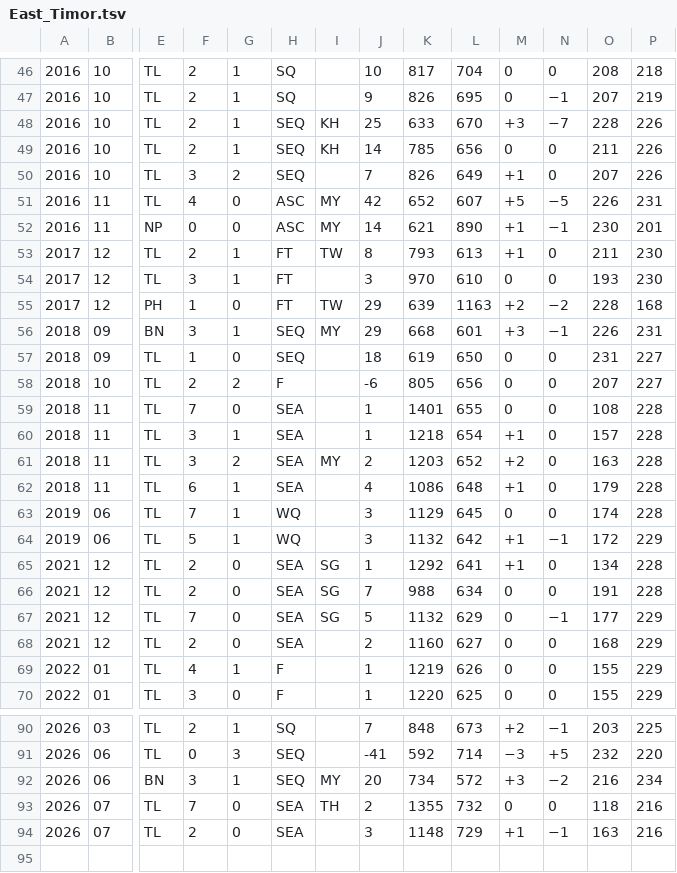
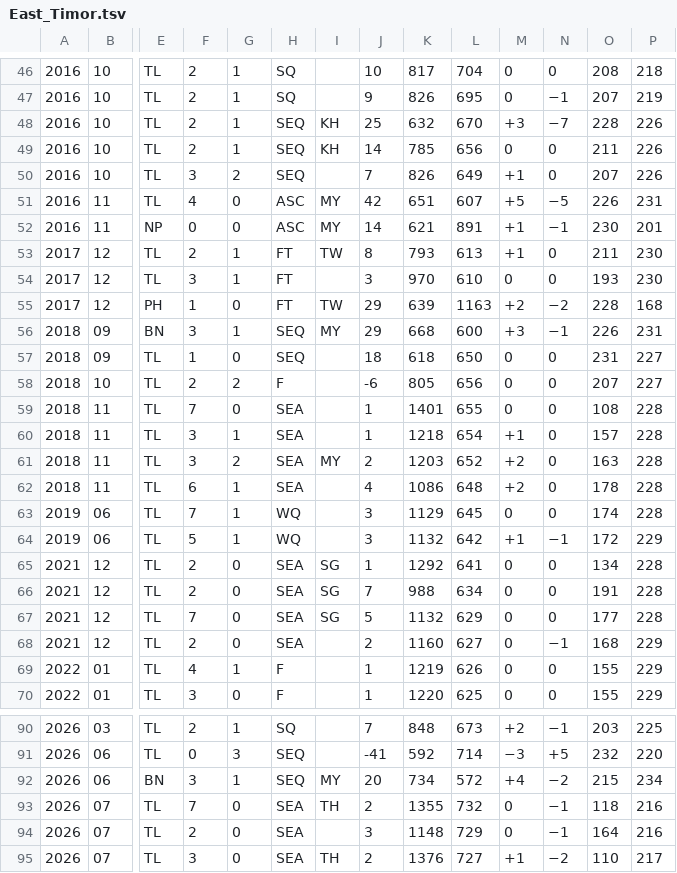
Before and after one commit to nfelo/nfelo.github.io, a TSV file: source/elo_pages/East_Timor.tsv, drawn as a sheet; only a part is shown, gaps mark what is left out; rows hold the shown columns only; the diff covers the shown part only; the diff names each change by its address in the sheet, - before the commit and + after, or states it on an @@ line.

```diff
--- a/source/elo_pages/East_Timor.tsv
+++ b/source/elo_pages/East_Timor.tsv
-K48: 633
+K48: 632
-K51: 652
+K51: 651
-L52: 890
+L52: 891
-L56: 601
+L56: 600
-K57: 619
+K57: 618
-M62: +1
+M62: +2
-O62: 179
+O62: 178
-M65: +1
+M65: 0
-N67: −1
+N67: 0
-P67: 229
+P67: 228
-N68: 0
+N68: −1
-M92: +3
+M92: +4
-O92: 216
+O92: 215
-N93: 0
+N93: −1
-M94: +1
+M94: 0
-O94: 163
+O94: 164
+row 95: 2026 | 07 | TL | 3 | 0 | SEA | TH | 2 | 1376 | 727 | +1 | −2 | 110 | 217
```
Also changed, not shown: 14 edited cells elsewhere in this file, source/World.tsv, source/elo_pages/Indonesia.tsv, 5 other files.
